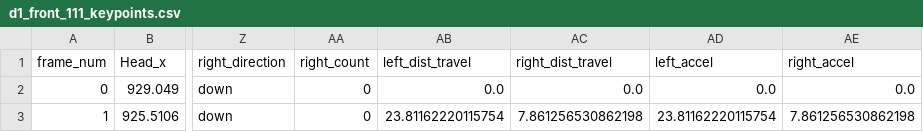
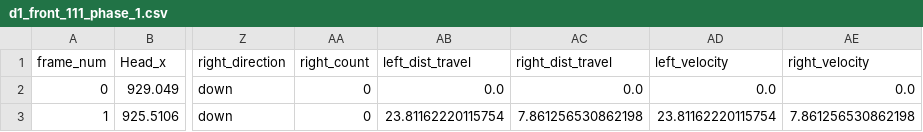
Before and after one commit to BigBIGsmal/shiny-dollop, a CSV file: pose_engineering/data/phase1_output/d1_front_111_folder/d1_front_111_phase_1.csv (was pose_engineering/data/phase1_output/d1_front_111_keypoints.csv), drawn as a sheet; only a part is shown, gaps mark what is left out; the diff names each change by its address in the sheet, - before the commit and + after, or states it on an @@ line.

Commit message:
feat: phase 2 n 3

```diff
--- a/pose_engineering/data/phase1_output/d1_front_111_keypoints.csv
+++ b/pose_engineering/data/phase1_output/d1_front_111_folder/d1_front_111_phase_1.csv
-AD1: left_accel
+AD1: left_velocity
-AE1: right_accel
+AE1: right_velocity
```
Also changed, not shown: 4 other files.
